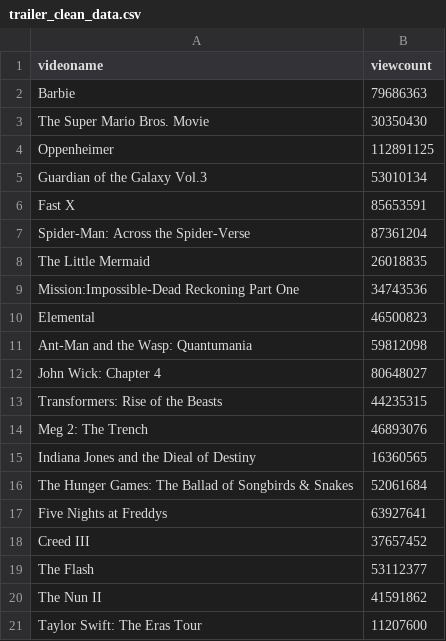
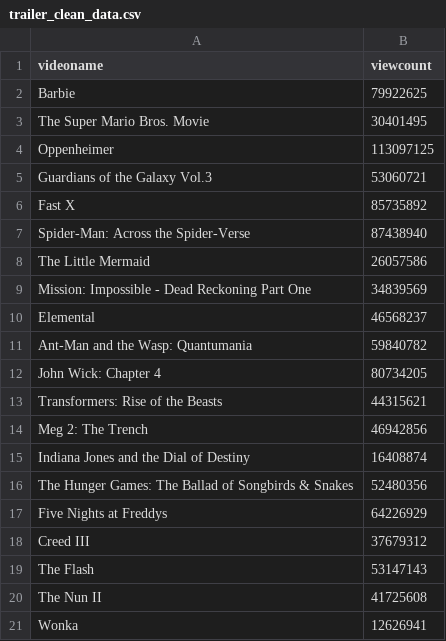
Before and after one commit to wingtungl/movie_data_project, a CSV file: Resources/trailer_clean_data.csv, drawn as a sheet.

```diff
--- a/Resources/trailer_clean_data.csv
+++ b/Resources/trailer_clean_data.csv
@@ -1,21 +1,21 @@
 "videoname","viewcount"
-"Barbie",79686363
-"The Super Mario Bros. Movie",30350430
-"Oppenheimer",112891125
-"Guardian of the Galaxy Vol.3",53010134
-"Fast X",85653591
-"Spider-Man: Across the Spider-Verse",87361204
-"The Little Mermaid",26018835
-"Mission:Impossible-Dead Reckoning Part One",34743536
-"Elemental",46500823
-"Ant-Man and the Wasp: Quantumania",59812098
-"John Wick: Chapter 4",80648027
-"Transformers: Rise of the Beasts",44235315
-"Meg 2: The Trench",46893076
-"Indiana Jones and the Dieal of Destiny",16360565
-"The Hunger Games: The Ballad of Songbirds & Snakes",52061684
-"Five Nights at Freddys",63927641
-"Creed III",37657452
-"The Flash",53112377
-"The Nun II",41591862
-"Taylor Swift: The Eras Tour",11207600
+"Barbie",79922625
+"The Super Mario Bros. Movie",30401495
+"Oppenheimer",113097125
+"Guardians of the Galaxy Vol.3",53060721
+"Fast X",85735892
+"Spider-Man: Across the Spider-Verse",87438940
+"The Little Mermaid",26057586
+"Mission: Impossible - Dead Reckoning Part One",34839569
+"Elemental",46568237
+"Ant-Man and the Wasp: Quantumania",59840782
+"John Wick: Chapter 4",80734205
+"Transformers: Rise of the Beasts",44315621
+"Meg 2: The Trench",46942856
+"Indiana Jones and the Dial of Destiny",16408874
+"The Hunger Games: The Ballad of Songbirds & Snakes",52480356
+"Five Nights at Freddys",64226929
+"Creed III",37679312
+"The Flash",53147143
+"The Nun II",41725608
+"Wonka",12626941
```
Also changed, not shown: Resources/movie_trailer_data.csv, Resources/movie_worldwide_data.csv, 5 other files.
